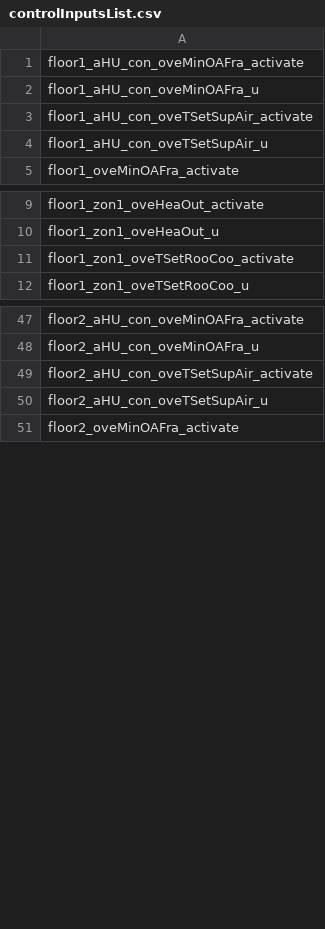
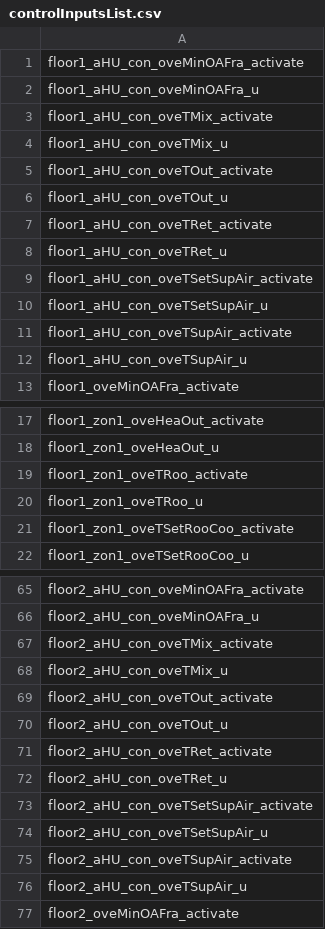
Before and after one commit to SenHuang19/BuildingControlEmulator, a CSV file: simulationExamples/controlInputsList.csv, drawn as a sheet; only a part is shown, gaps mark what is left out; the diff covers the shown part only; the diff names each change by its address in the sheet, - before the commit and + after, or states it on an @@ line.

```diff
--- a/simulationExamples/controlInputsList.csv
+++ b/simulationExamples/controlInputsList.csv
+row 3: floor1_aHU_con_oveTMix_activate
+row 4: floor1_aHU_con_oveTMix_u
+row 5: floor1_aHU_con_oveTOut_activate
+row 6: floor1_aHU_con_oveTOut_u
+row 7: floor1_aHU_con_oveTRet_activate
+row 8: floor1_aHU_con_oveTRet_u
+row 11: floor1_aHU_con_oveTSupAir_activate
+row 12: floor1_aHU_con_oveTSupAir_u
+row 19: floor1_zon1_oveTRoo_activate
+row 20: floor1_zon1_oveTRoo_u
+row 67: floor2_aHU_con_oveTMix_activate
+row 68: floor2_aHU_con_oveTMix_u
+row 69: floor2_aHU_con_oveTOut_activate
+row 70: floor2_aHU_con_oveTOut_u
+row 71: floor2_aHU_con_oveTRet_activate
+row 72: floor2_aHU_con_oveTRet_u
+row 75: floor2_aHU_con_oveTSupAir_activate
+row 76: floor2_aHU_con_oveTSupAir_u
```
Also changed, not shown: 36 added rows elsewhere in this file, simulationExamples/results.csv.
